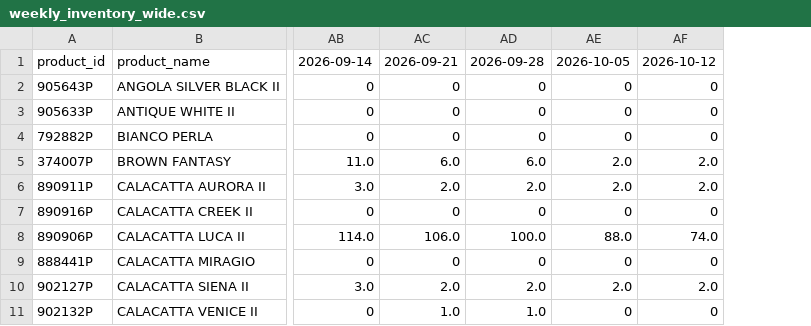
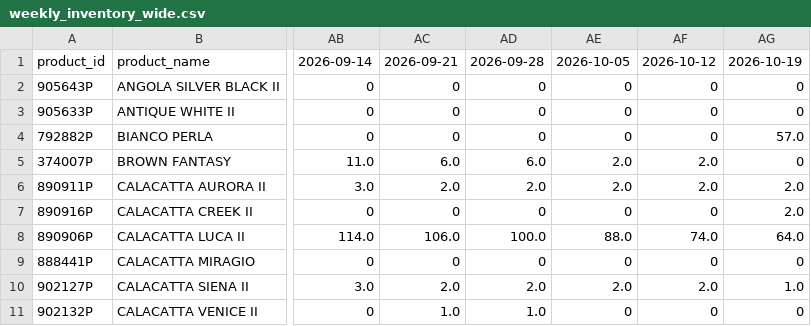
Before and after one commit to VedantAndhale/fl-scrapper, a CSV file: output/weekly_inventory_wide.csv, drawn as a sheet; only a part is shown, gaps mark what is left out; the diff names each change by its address in the sheet, - before the commit and + after, or states it on an @@ line.

```diff
--- a/output/weekly_inventory_wide.csv
+++ b/output/weekly_inventory_wide.csv
+column AG, rows 1-11: 2026-10-19 | 0 | 0 | 57.0 | 0 | 2.0 | 2.0 | 64.0 | 0 | 1.0 | 0
```
Also changed, not shown: output/weekly_inventory_long.csv, output/weekly_snapshot_status.csv, 1 other file.
